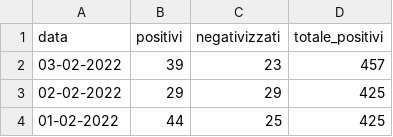
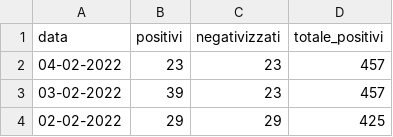
Before and after one commit to emanuele-tufarini-2/Covid19, a CSV file: andamento_contagi_covid19_tuscania.csv, drawn as a sheet; only a part is shown; the shorter side is filled out with more unchanged rows; the diff names each change by its address in the sheet, - before the commit and + after, or states it on an @@ line.

Commit message:
Update andamento_contagi_covid19_tuscania.csv

```diff
--- a/andamento_contagi_covid19_tuscania.csv
+++ b/andamento_contagi_covid19_tuscania.csv
+row 2: 04-02-2022 | 23 | 23 | 457
```
